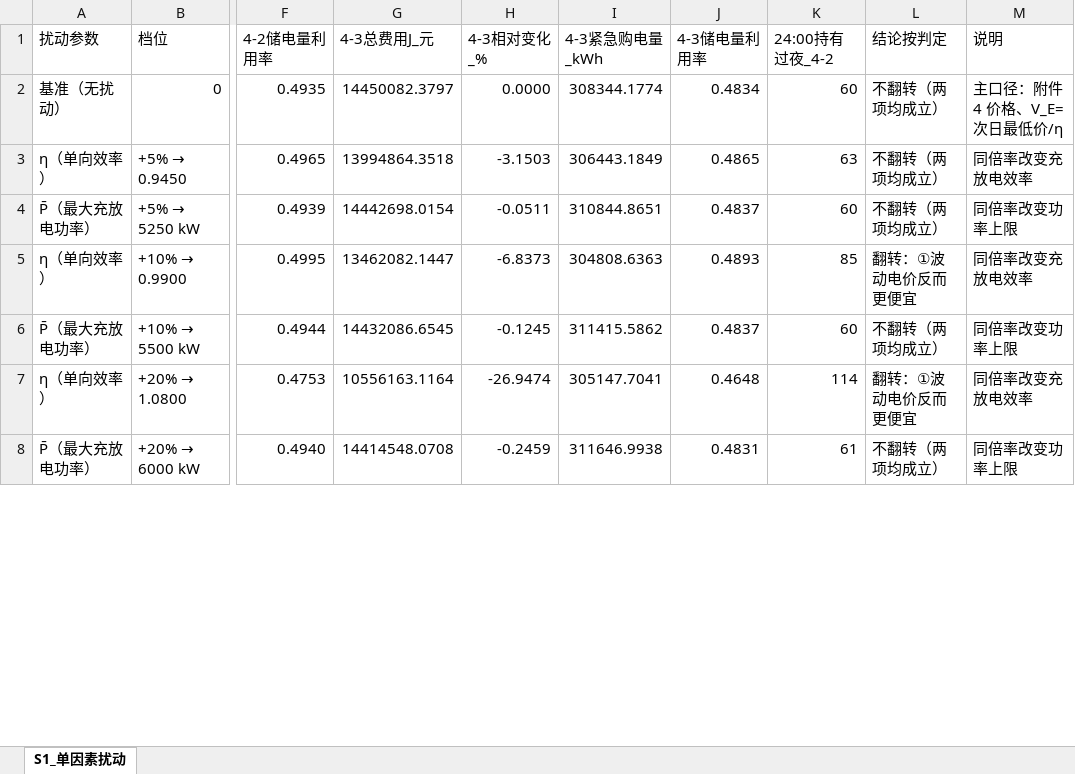
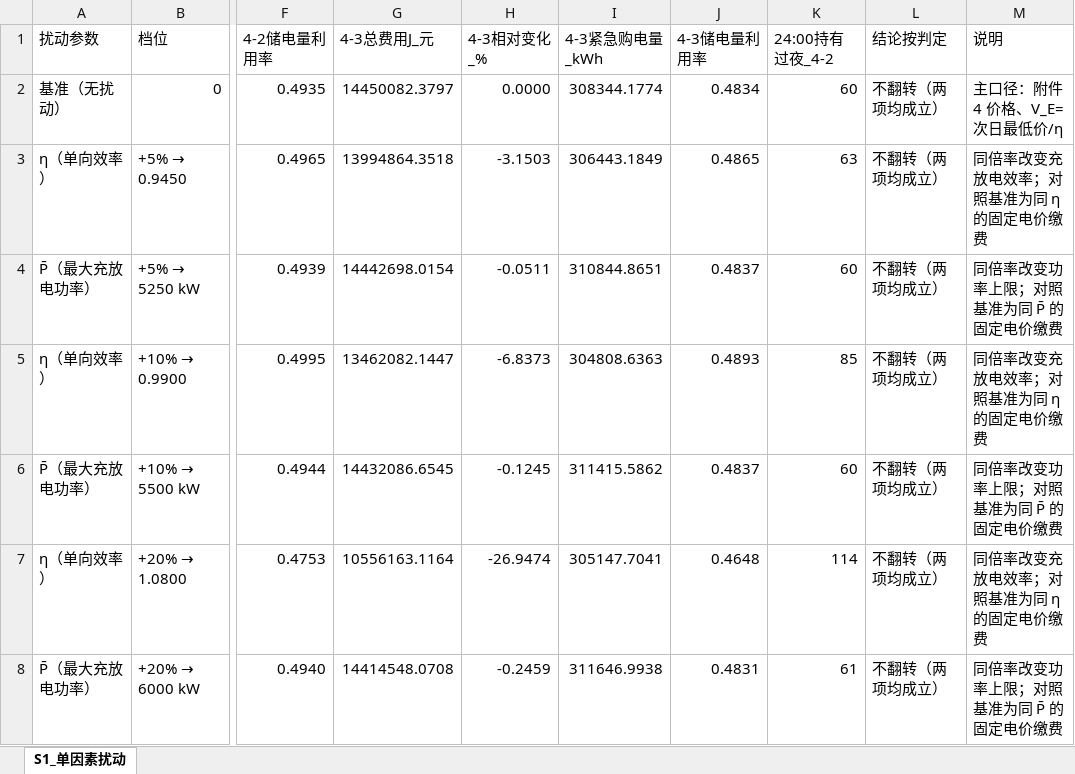
Before and after one commit to tsingsesu/---------------, an Excel workbook: 问题4/灵敏度分析_参数扰动.xlsx, sheet S1_单因素扰动, drawn as a sheet; only a part is shown, gaps mark what is left out; values as stored, in another font and other column widths than the file's, no borders; the diff covers the shown part only; the diff names each change by its address in the sheet, - before the commit and + after, or states it on an @@ line.

```diff
--- a/问题4/灵敏度分析_参数扰动.xlsx (sheet S1_单因素扰动)
+++ b/问题4/灵敏度分析_参数扰动.xlsx (sheet S1_单因素扰动)
-M3 (说明): 同倍率改变充放电效率
+M3 (说明): 同倍率改变充放电效率；对照基准为同 η 的固定电价缴费
-M4 (说明): 同倍率改变功率上限
+M4 (说明): 同倍率改变功率上限；对照基准为同 P̄ 的固定电价缴费
-L5 (结论按判定): 翻转：①波动电价反而更便宜
+L5 (结论按判定): 不翻转（两项均成立）
-M5 (说明): 同倍率改变充放电效率
+M5 (说明): 同倍率改变充放电效率；对照基准为同 η 的固定电价缴费
-M6 (说明): 同倍率改变功率上限
+M6 (说明): 同倍率改变功率上限；对照基准为同 P̄ 的固定电价缴费
-L7 (结论按判定): 翻转：①波动电价反而更便宜
+L7 (结论按判定): 不翻转（两项均成立）
-M7 (说明): 同倍率改变充放电效率
+M7 (说明): 同倍率改变充放电效率；对照基准为同 η 的固定电价缴费
-M8 (说明): 同倍率改变功率上限
+M8 (说明): 同倍率改变功率上限；对照基准为同 P̄ 的固定电价缴费
```
Also changed, not shown: 12 edited cells elsewhere in this sheet, 问题4/口径对照_读法与结算与调整规则.xlsx, 问题4/灵敏度分析_数据扰动.xlsx, 8 other files.
